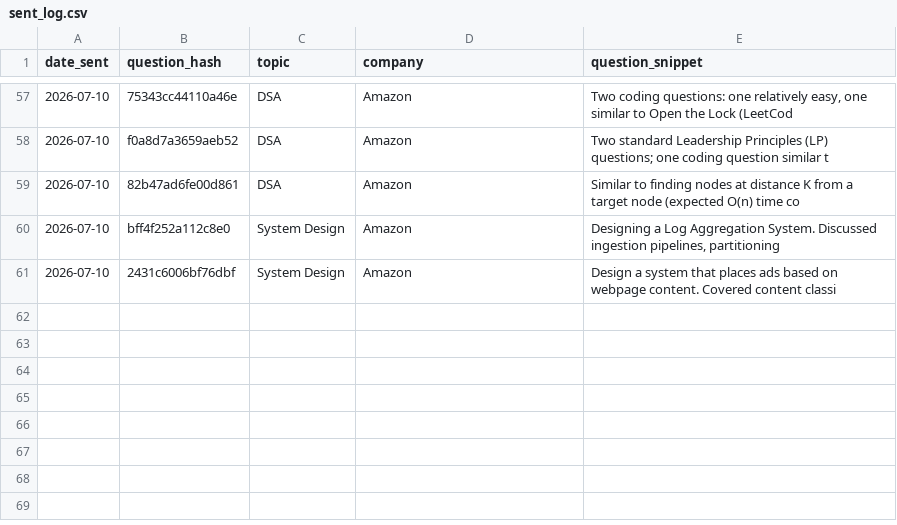
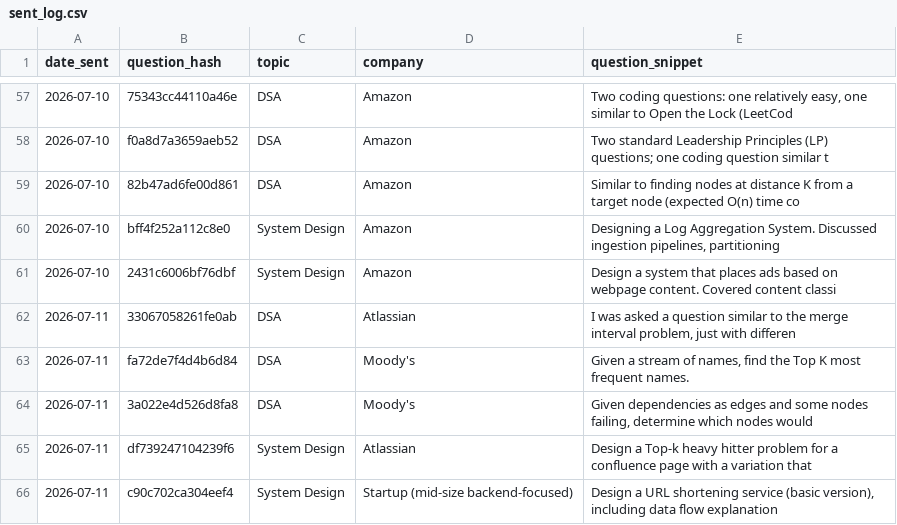
Before and after one commit to ayush95123/daily-iq, a CSV file: sent_log.csv, drawn as a sheet; only a part is shown, gaps mark what is left out; the diff names each change by its address in the sheet, - before the commit and + after, or states it on an @@ line.

```diff
--- a/sent_log.csv
+++ b/sent_log.csv
+row 62: 2026-07-11 | 33067058261fe0ab | DSA | Atlassian | I was asked a question similar to the merge interval problem, just with differen
+row 63: 2026-07-11 | fa72de7f4d4b6d84 | DSA | Moody's | Given a stream of names, find the Top K most frequent names.
+row 64: 2026-07-11 | 3a022e4d526d8fa8 | DSA | Moody's | Given dependencies as edges and some nodes failing, determine which nodes would
+row 65: 2026-07-11 | df739247104239f6 | System Design | Atlassian | Design a Top-k heavy hitter problem for a confluence page with a variation that
+row 66: 2026-07-11 | c90c702ca304eef4 | System Design | Startup (mid-size backend-focused) | Design a URL shortening service (basic version), including data flow explanation
```
